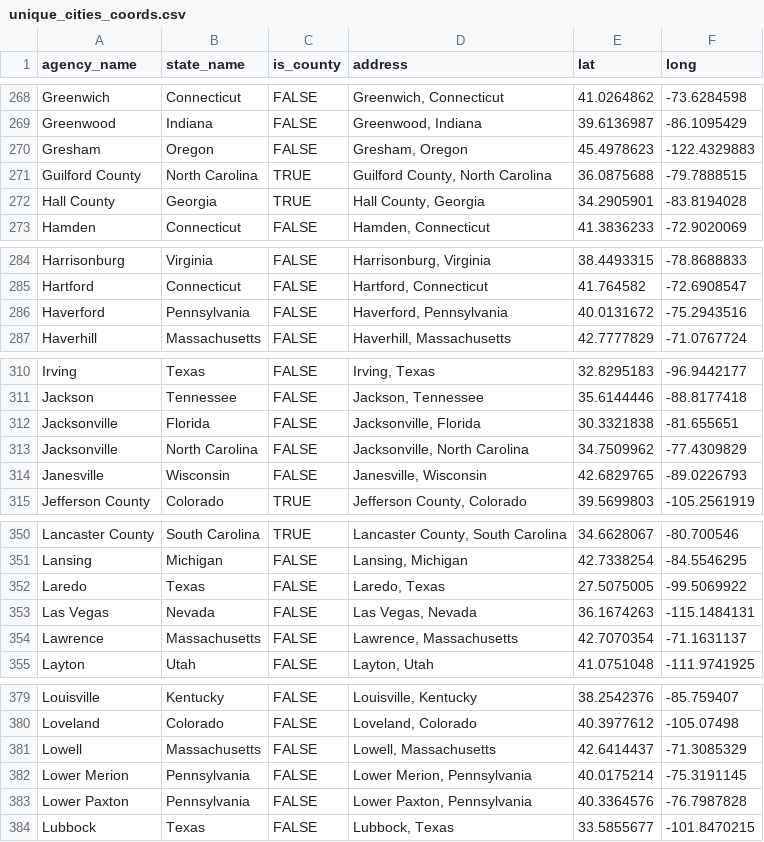
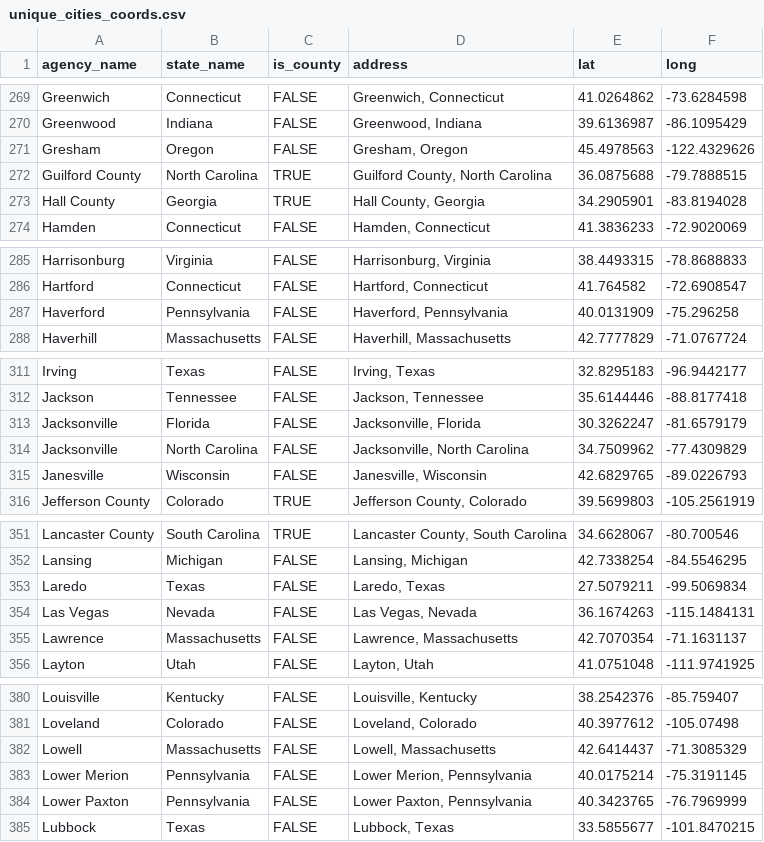
Before and after one commit to AH-Datalytics/rtci, a CSV file: docs/app_data/unique_cities_coords.csv, drawn as a sheet; only a part is shown, gaps mark what is left out; the diff covers the shown part only.

```diff
--- a/docs/app_data/unique_cities_coords.csv
+++ b/docs/app_data/unique_cities_coords.csv
@@ -269,3 +270,3 @@
 "Greenwood","Indiana",FALSE,"Greenwood, Indiana",39.6136987,-86.1095429
-"Gresham","Oregon",FALSE,"Gresham, Oregon",45.4978623,-122.4329883
+"Gresham","Oregon",FALSE,"Gresham, Oregon",45.4978563,-122.4329626
 "Guilford County","North Carolina",TRUE,"Guilford County, North Carolina",36.0875688,-79.7888515
@@ -285,3 +286,3 @@
 "Hartford","Connecticut",FALSE,"Hartford, Connecticut",41.764582,-72.6908547
-"Haverford","Pennsylvania",FALSE,"Haverford, Pennsylvania",40.0131672,-75.2943516
+"Haverford","Pennsylvania",FALSE,"Haverford, Pennsylvania",40.0131909,-75.296258
 "Haverhill","Massachusetts",FALSE,"Haverhill, Massachusetts",42.7777829,-71.0767724
@@ -311,3 +312,3 @@
 "Jackson","Tennessee",FALSE,"Jackson, Tennessee",35.6144446,-88.8177418
-"Jacksonville","Florida",FALSE,"Jacksonville, Florida",30.3321838,-81.655651
+"Jacksonville","Florida",FALSE,"Jacksonville, Florida",30.3262247,-81.6579179
 "Jacksonville","North Carolina",FALSE,"Jacksonville, North Carolina",34.7509962,-77.4309829
@@ -351,3 +352,3 @@
 "Lansing","Michigan",FALSE,"Lansing, Michigan",42.7338254,-84.5546295
-"Laredo","Texas",FALSE,"Laredo, Texas",27.5075005,-99.5069922
+"Laredo","Texas",FALSE,"Laredo, Texas",27.5079211,-99.5069834
 "Las Vegas","Nevada",FALSE,"Las Vegas, Nevada",36.1674263,-115.1484131
@@ -382,3 +383,3 @@
 "Lower Merion","Pennsylvania",FALSE,"Lower Merion, Pennsylvania",40.0175214,-75.3191145
-"Lower Paxton","Pennsylvania",FALSE,"Lower Paxton, Pennsylvania",40.3364576,-76.7987828
+"Lower Paxton","Pennsylvania",FALSE,"Lower Paxton, Pennsylvania",40.3423765,-76.7969999
 "Lubbock","Texas",FALSE,"Lubbock, Texas",33.5855677,-101.8470215
```
Also changed, not shown: 2 added rows, 1 removed row and 38 edited cells elsewhere in this file, docs/app_data/cities_coordinates.csv, docs/app_data/sources.csv, 3 other files.
